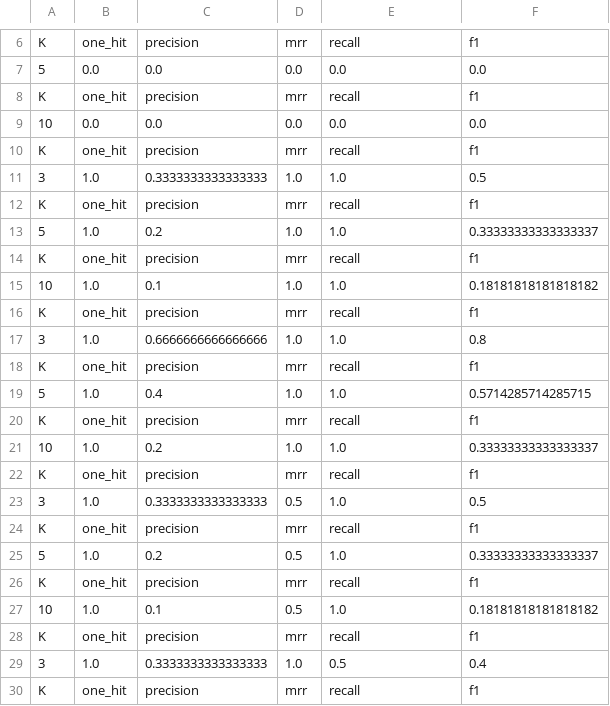
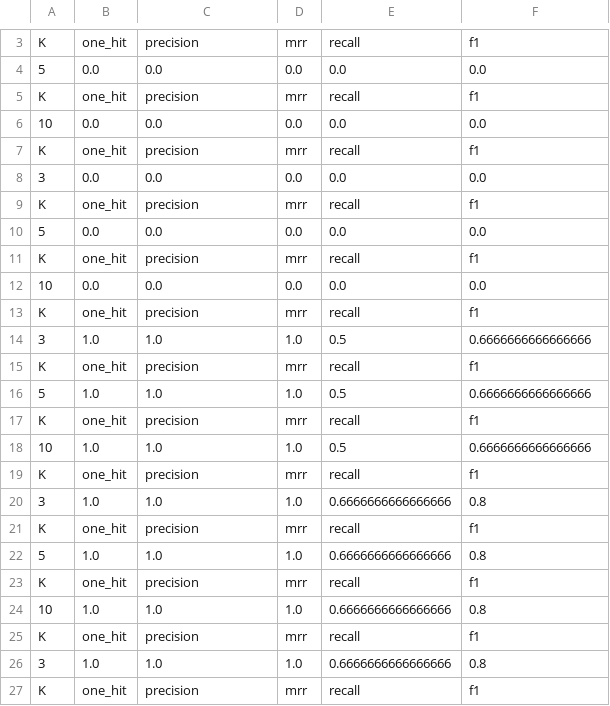
Before and after one commit to FabianT1498/Recommendation-system, a CSV file: results/results.csv, drawn as a sheet; only a part is shown, gaps mark what is left out; the diff covers the shown part only.

```diff
--- a/results/results.csv
+++ b/results/results.csv
@@ -10,21 +7,21 @@ K, one_hit, precision, mrr, recall, f1
 K, one_hit, precision, mrr, recall, f1
-3,1.0,0.3333333333333333,1.0,1.0,0.5
+3,0.0,0.0,0.0,0.0,0.0
 K, one_hit, precision, mrr, recall, f1
-5,1.0,0.2,1.0,1.0,0.33333333333333337
+5,0.0,0.0,0.0,0.0,0.0
 K, one_hit, precision, mrr, recall, f1
-10,1.0,0.1,1.0,1.0,0.18181818181818182
+10,0.0,0.0,0.0,0.0,0.0
 K, one_hit, precision, mrr, recall, f1
-3,1.0,0.6666666666666666,1.0,1.0,0.8
+3,1.0,1.0,1.0,0.5,0.6666666666666666
 K, one_hit, precision, mrr, recall, f1
-5,1.0,0.4,1.0,1.0,0.5714285714285715
+5,1.0,1.0,1.0,0.5,0.6666666666666666
 K, one_hit, precision, mrr, recall, f1
-10,1.0,0.2,1.0,1.0,0.33333333333333337
+10,1.0,1.0,1.0,0.5,0.6666666666666666
 K, one_hit, precision, mrr, recall, f1
-3,1.0,0.3333333333333333,0.5,1.0,0.5
+3,1.0,1.0,1.0,0.6666666666666666,0.8
 K, one_hit, precision, mrr, recall, f1
-5,1.0,0.2,0.5,1.0,0.33333333333333337
+5,1.0,1.0,1.0,0.6666666666666666,0.8
 K, one_hit, precision, mrr, recall, f1
-10,1.0,0.1,0.5,1.0,0.18181818181818182
+10,1.0,1.0,1.0,0.6666666666666666,0.8
 K, one_hit, precision, mrr, recall, f1
-3,1.0,0.3333333333333333,1.0,0.5,0.4
+3,1.0,1.0,1.0,0.6666666666666666,0.8
 K, one_hit, precision, mrr, recall, f1
```
Also changed, not shown: 6 added rows, 12 removed rows, 6 moved rows and 24 edited cells elsewhere in this file, 1 other file.
